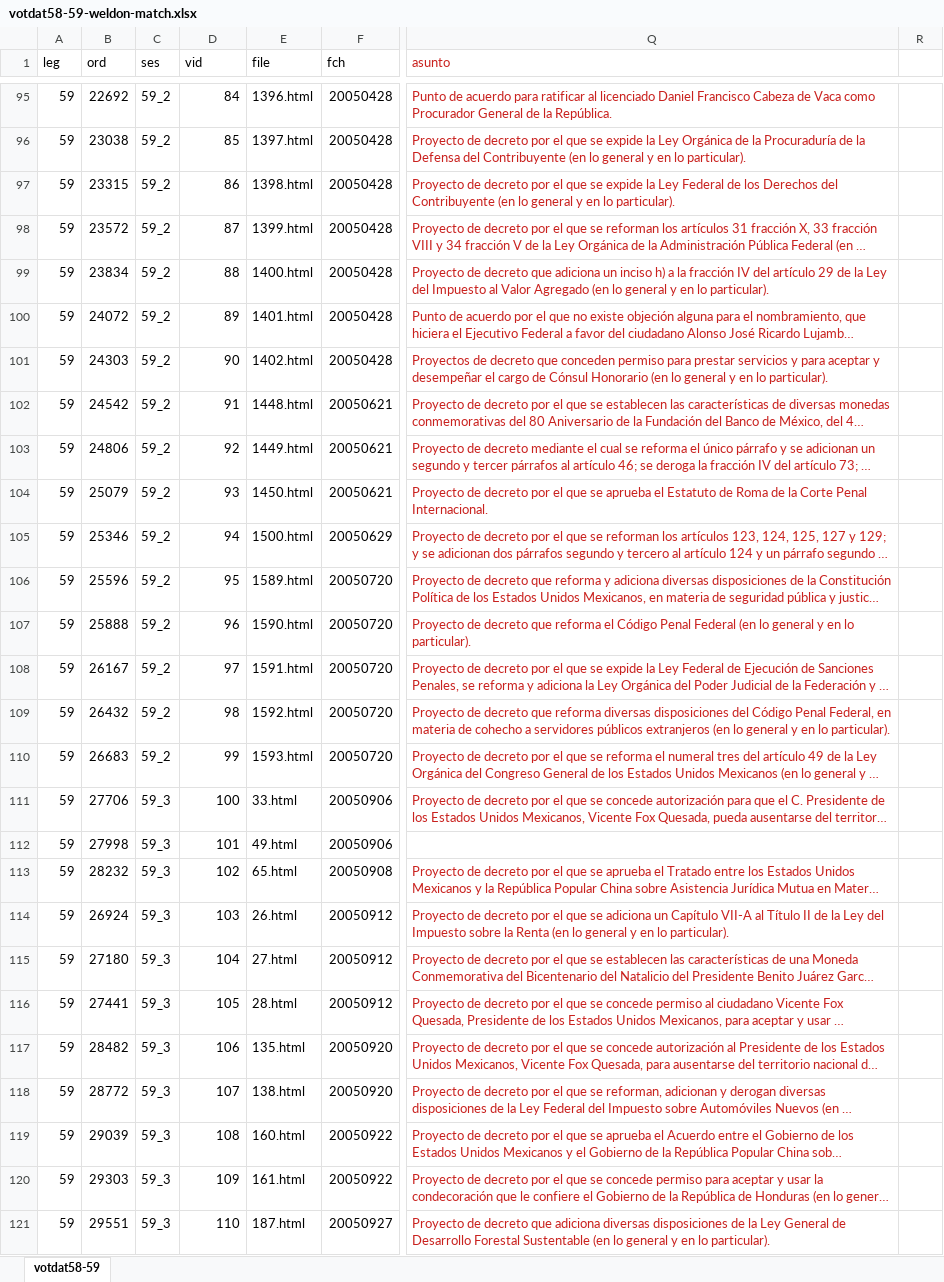
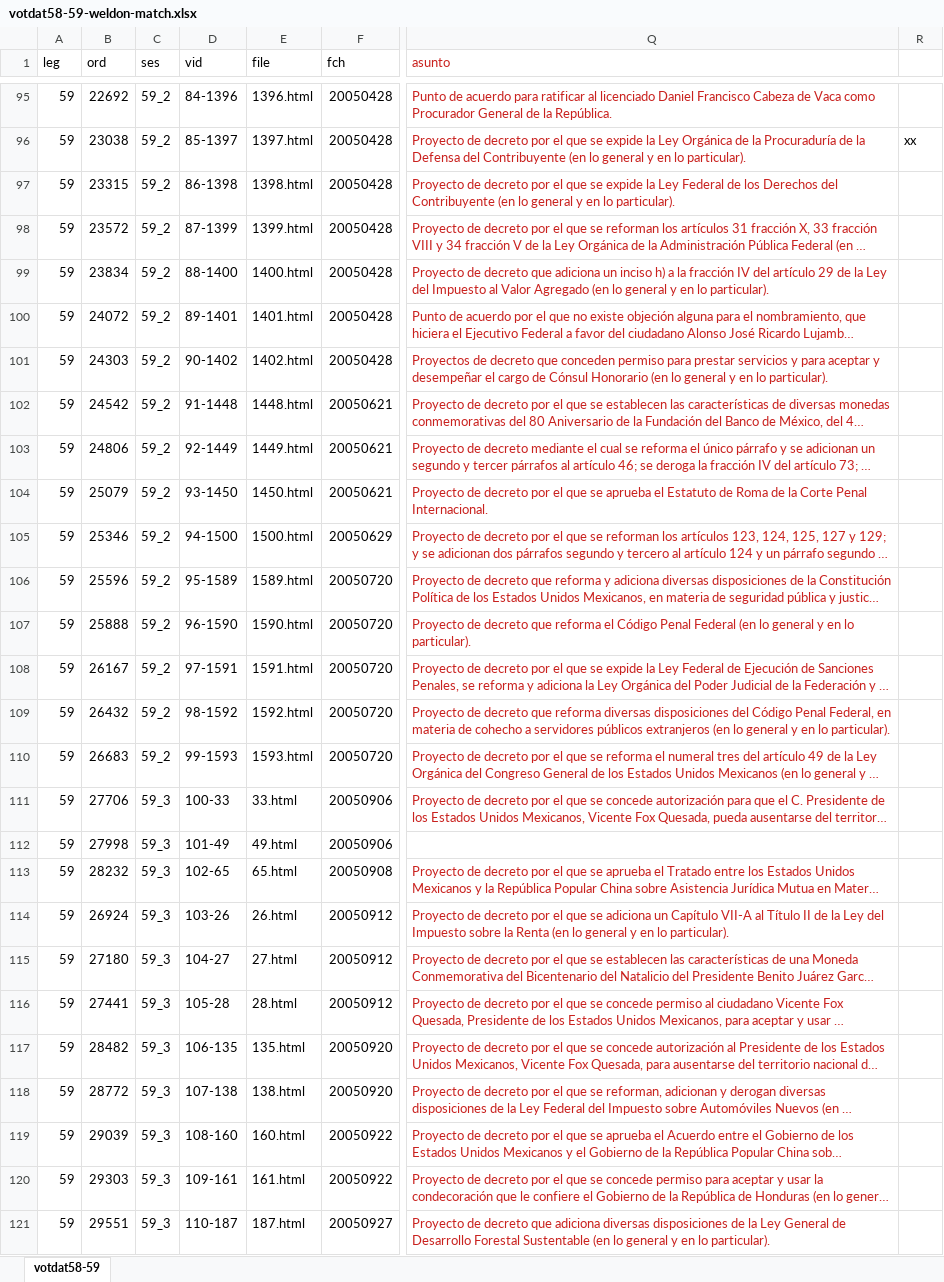
Before and after one commit to emagar/senmex, an Excel workbook: data/votes-for-web/votdat58-59-weldon-match.xlsx, sheet votdat58-59, drawn as a sheet; only a part is shown, gaps mark what is left out; long unchanged cells end in …; values as stored, in another font and other column widths than the file's, no borders; the diff covers the shown part only; the diff names each change by its address in the sheet, - before the commit and + after, or states it on an @@ line.

```diff
--- a/data/votes-for-web/votdat58-59-weldon-match.xlsx (sheet votdat58-59)
+++ b/data/votes-for-web/votdat58-59-weldon-match.xlsx (sheet votdat58-59)
-D95 (vid): 84
+D95 (vid): 84-1396
-D96 (vid): 85
+D96 (vid): 85-1397
-R96: (empty)
+R96: xx
-D97 (vid): 86
+D97 (vid): 86-1398
-D98 (vid): 87
+D98 (vid): 87-1399
-D99 (vid): 88
+D99 (vid): 88-1400
-D100 (vid): 89
+D100 (vid): 89-1401
-D101 (vid): 90
+D101 (vid): 90-1402
-D102 (vid): 91
+D102 (vid): 91-1448
-D103 (vid): 92
+D103 (vid): 92-1449
-D104 (vid): 93
+D104 (vid): 93-1450
-D105 (vid): 94
+D105 (vid): 94-1500
-D106 (vid): 95
+D106 (vid): 95-1589
-D107 (vid): 96
+D107 (vid): 96-1590
-D108 (vid): 97
+D108 (vid): 97-1591
-D109 (vid): 98
+D109 (vid): 98-1592
-D110 (vid): 99
+D110 (vid): 99-1593
-D111 (vid): 100
+D111 (vid): 100-33
-D112 (vid): 101
+D112 (vid): 101-49
-D113 (vid): 102
+D113 (vid): 102-65
-D114 (vid): 103
+D114 (vid): 103-26
-D115 (vid): 104
+D115 (vid): 104-27
-D116 (vid): 105
+D116 (vid): 105-28
-D117 (vid): 106
+D117 (vid): 106-135
-D118 (vid): 107
+D118 (vid): 107-138
-D119 (vid): 108
+D119 (vid): 108-160
-D120 (vid): 109
+D120 (vid): 109-161
-D121 (vid): 110
+D121 (vid): 110-187
```
Also changed, not shown: 1 removed row, 352 edited cells and cell formats elsewhere in this sheet, data/votes-for-web/votdat60-61-weldon-match.xlsx, 13 other files.
